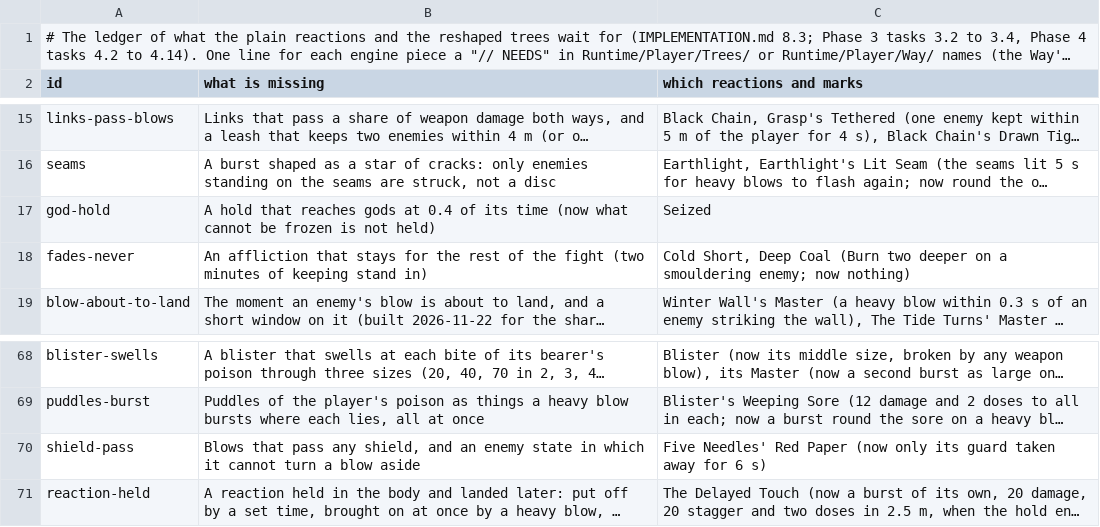
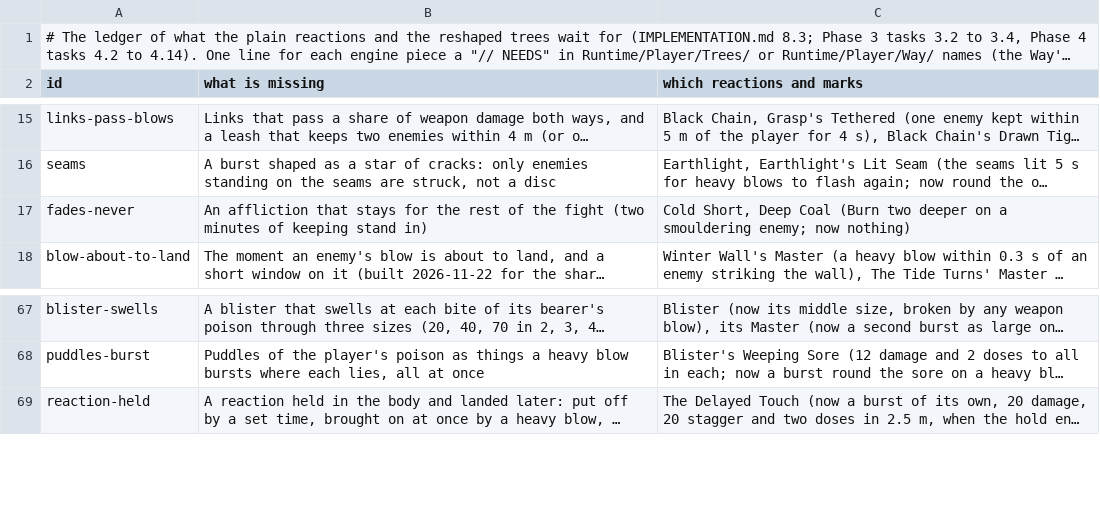
Before and after one commit to Rohanp725/Project-Clover, a TSV file: docs/design/steel/content_open.tsv, drawn as a sheet; only a part is shown, gaps mark what is left out; long unchanged cells end in …; the diff names each change by its address in the sheet, - before the commit and + after, or states it on an @@ line.

```diff
--- a/docs/design/steel/content_open.tsv
+++ b/docs/design/steel/content_open.tsv
-row 17: god-hold | A hold that reaches gods at 0.4 of its time (now what cannot be frozen is not held) | Seized
-row 70: shield-pass | Blows that pass any shield, and an enemy state in which it cannot turn a blow aside | Five Needles' Red Paper (now only its guard taken away for 6 s)
```
Also changed, not shown: 4 other files.
